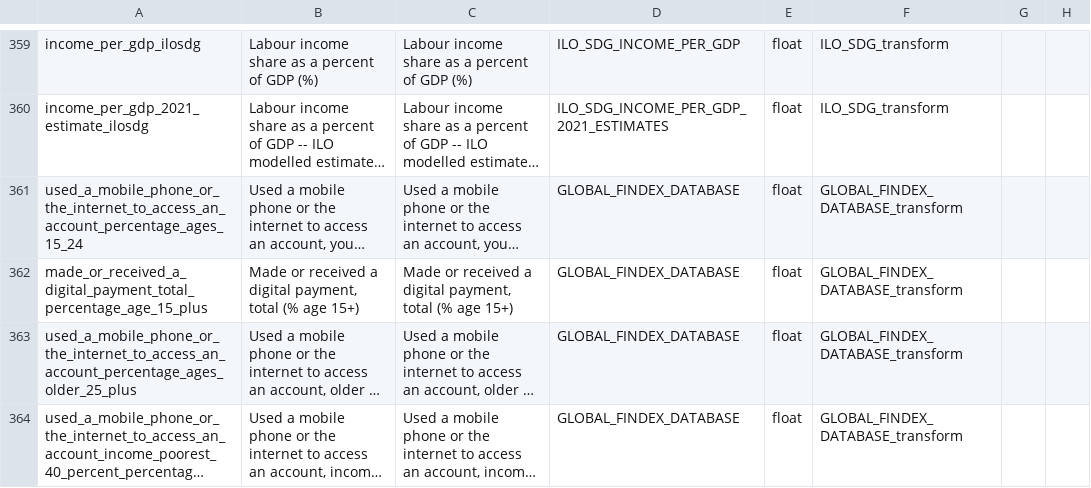
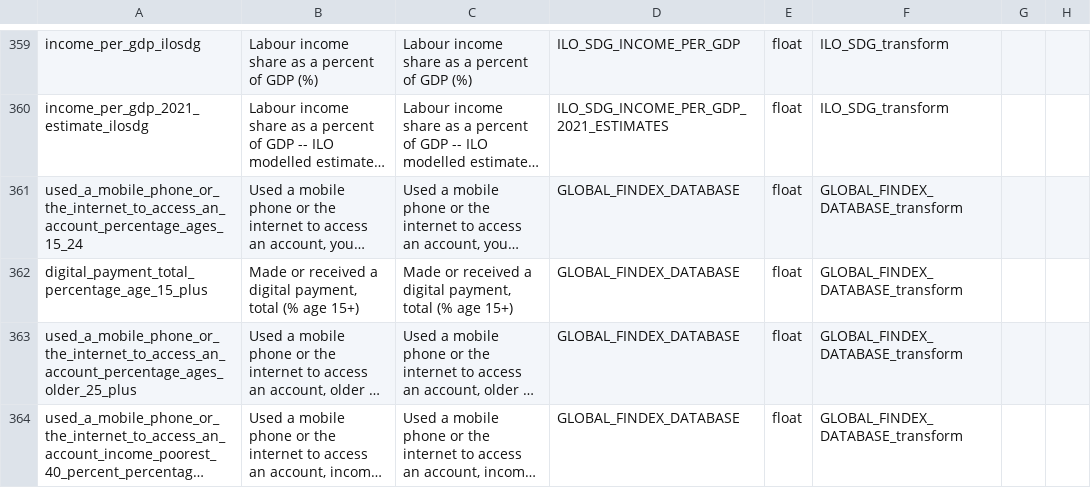
Before and after one commit to UNDP-Data/Access-All-Data-Data-Repo, a CSV file: indicator_list.csv, drawn as a sheet; only a part is shown, gaps mark what is left out; long unchanged cells end in …; the diff names each change by its address in the sheet, - before the commit and + after, or states it on an @@ line.

Commit message:
Automated git commit

```diff
--- a/indicator_list.csv
+++ b/indicator_list.csv
-A362: made_or_received_a_digital_payment_total_percentage_age_15_plus
+A362: digital_payment_total_percentage_age_15_plus
```
